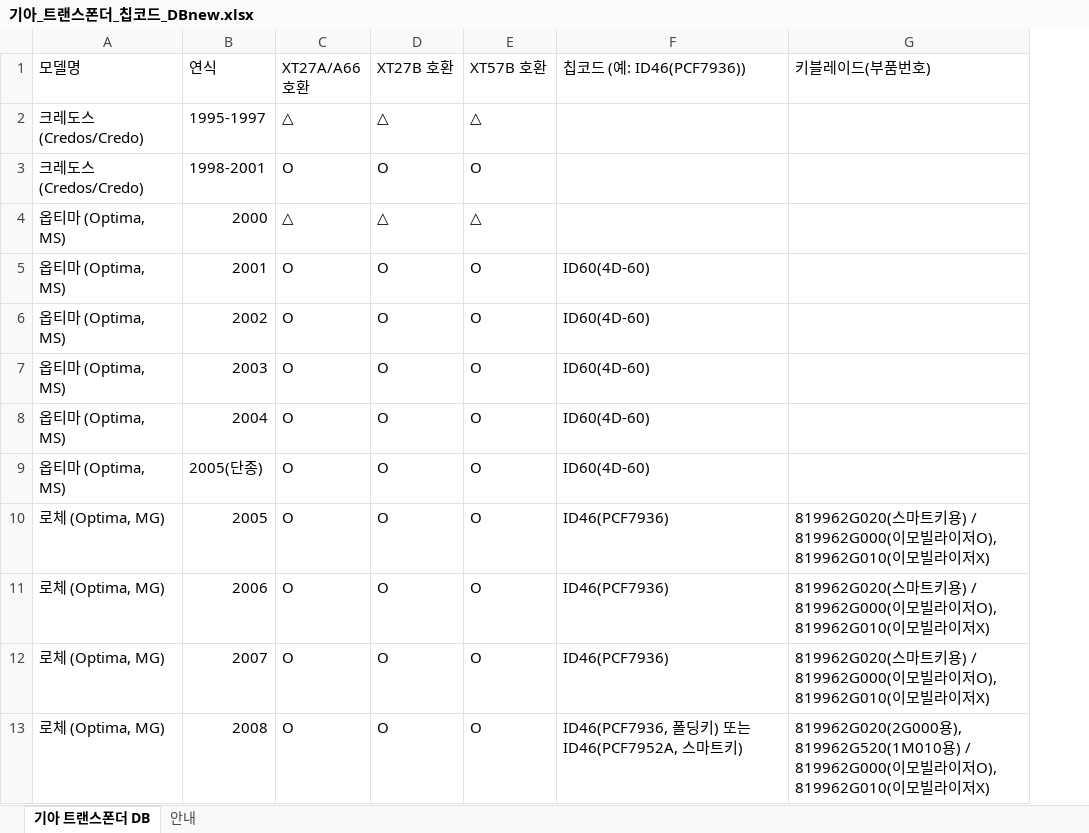
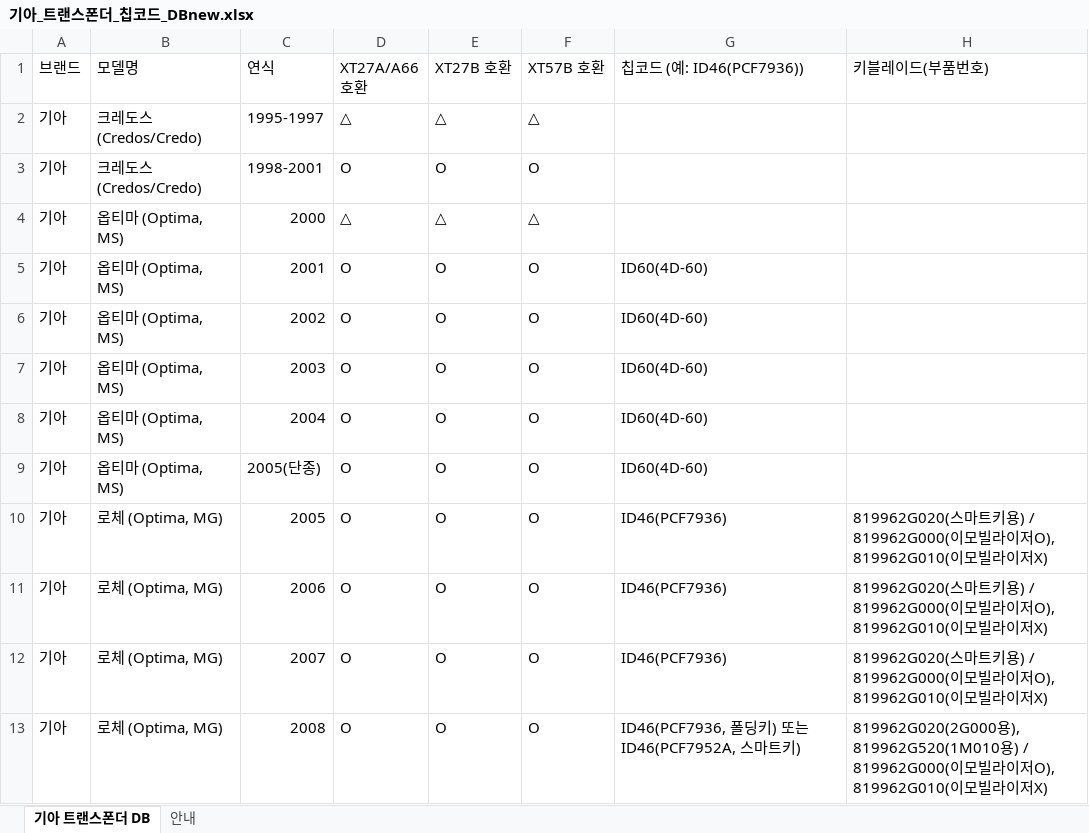
Before and after one commit to pegasusj8888-sudo/claude, an Excel workbook: 기아_트랜스폰더_칩코드_DBnew.xlsx, sheet 기아 트랜스폰더 DB, drawn as a sheet; only a part is shown; values as stored, in another font and other column widths than the file's, no cell formats; the diff names each change by its address in the sheet, - before the commit and + after, or states it on an @@ line.

```diff
--- a/기아_트랜스폰더_칩코드_DBnew.xlsx (sheet 기아 트랜스폰더 DB)
+++ b/기아_트랜스폰더_칩코드_DBnew.xlsx (sheet 기아 트랜스폰더 DB)
+column A (브랜드), rows 2-13: all 기아
```
Also changed, not shown: sheet 안내, cell formats, BMW_코리아_출시모델.xlsx, audi_korea_models.xlsx, 16 other files.
